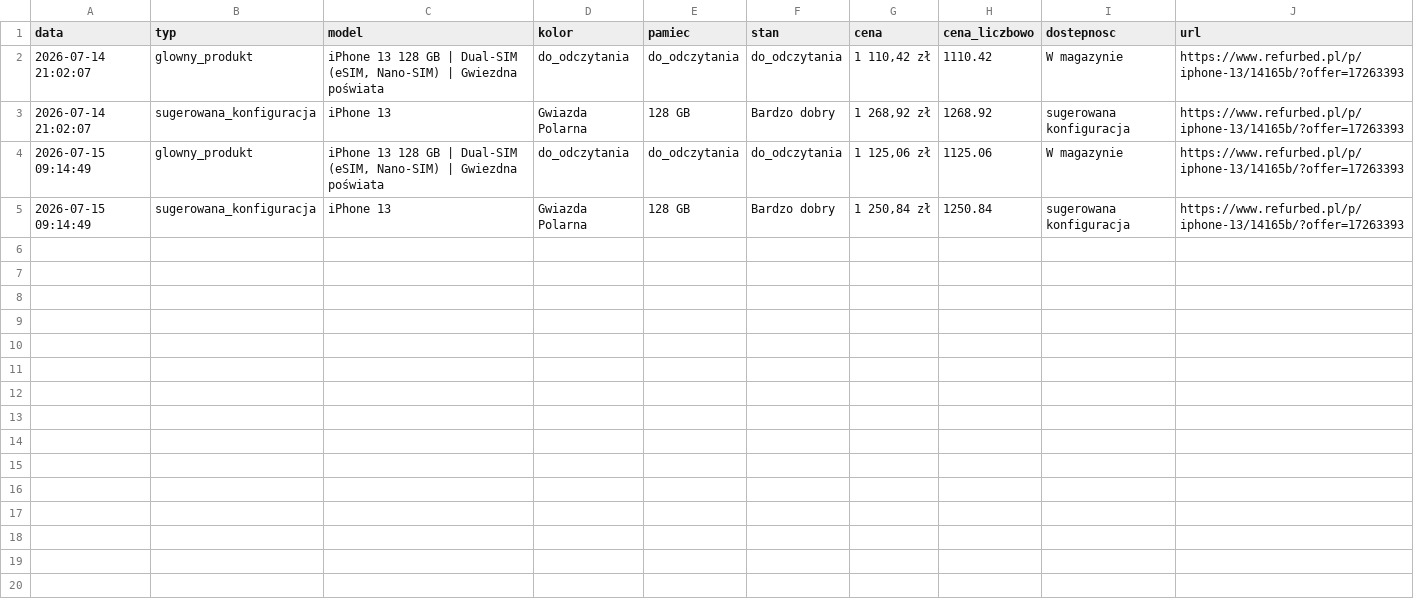
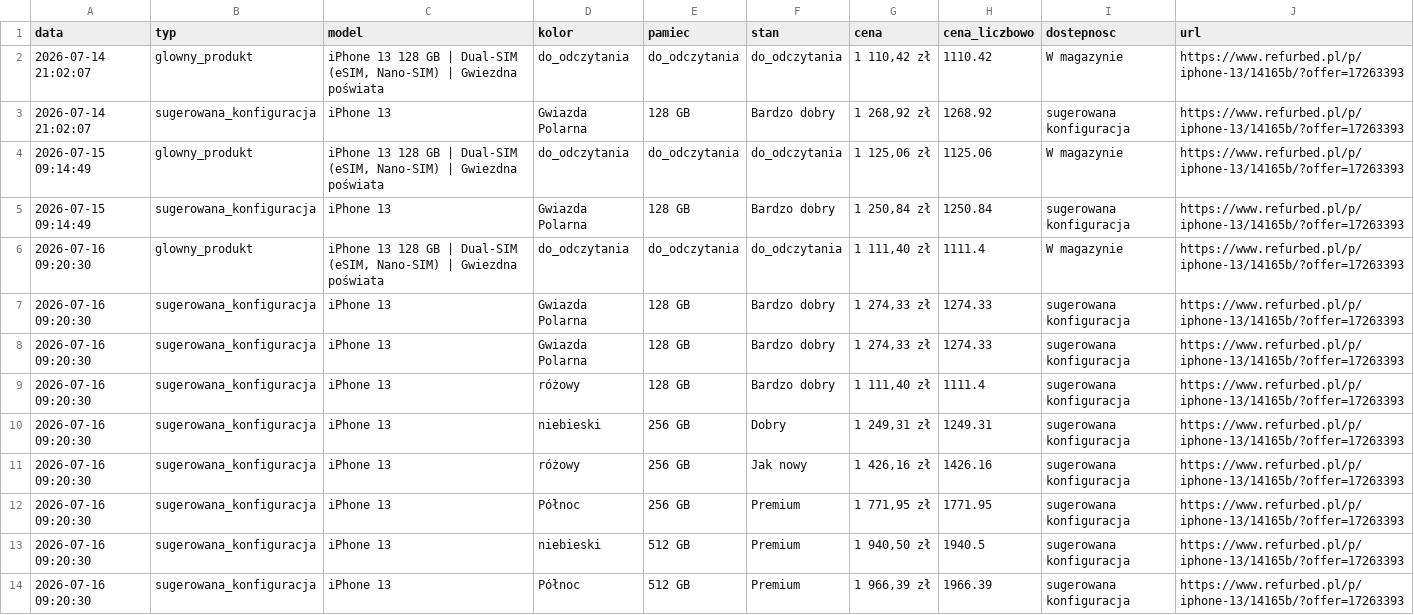
Before and after one commit to Mateo5789/pricemonitor, a CSV file: refurbed_prices.csv, drawn as a sheet.

```diff
--- a/refurbed_prices.csv
+++ b/refurbed_prices.csv
@@ -5 +5,10 @@
 2026-07-15 09:14:49,sugerowana_konfiguracja,iPhone 13,Gwiazda Polarna,128 GB,Bardzo dobry,"1 250,84 zł",1250.84,sugerowana konfiguracja,https://www.refurbed.pl/p/iphone-13/14165b/?offer=17263393
+2026-07-16 09:20:30,glowny_produkt,"iPhone 13 128 GB | Dual-SIM (eSIM, Nano-SIM) | Gwiezdna poświata",do_odczytania,do_odczytania,do_odczytania,"1 111,40 zł",1111.4,W magazynie,https://www.refurbed.pl/p/iphone-13/14165b/?offer=17263393
+2026-07-16 09:20:30,sugerowana_konfiguracja,iPhone 13,Gwiazda Polarna,128 GB,Bardzo dobry,"1 274,33 zł",1274.33,sugerowana konfiguracja,https://www.refurbed.pl/p/iphone-13/14165b/?offer=17263393
+2026-07-16 09:20:30,sugerowana_konfiguracja,iPhone 13,Gwiazda Polarna,128 GB,Bardzo dobry,"1 274,33 zł",1274.33,sugerowana konfiguracja,https://www.refurbed.pl/p/iphone-13/14165b/?offer=17263393
+2026-07-16 09:20:30,sugerowana_konfiguracja,iPhone 13,różowy,128 GB,Bardzo dobry,"1 111,40 zł",1111.4,sugerowana konfiguracja,https://www.refurbed.pl/p/iphone-13/14165b/?offer=17263393
+2026-07-16 09:20:30,sugerowana_konfiguracja,iPhone 13,niebieski,256 GB,Dobry,"1 249,31 zł",1249.31,sugerowana konfiguracja,https://www.refurbed.pl/p/iphone-13/14165b/?offer=17263393
+2026-07-16 09:20:30,sugerowana_konfiguracja,iPhone 13,różowy,256 GB,Jak nowy,"1 426,16 zł",1426.16,sugerowana konfiguracja,https://www.refurbed.pl/p/iphone-13/14165b/?offer=17263393
+2026-07-16 09:20:30,sugerowana_konfiguracja,iPhone 13,Północ,256 GB,Premium,"1 771,95 zł",1771.95,sugerowana konfiguracja,https://www.refurbed.pl/p/iphone-13/14165b/?offer=17263393
+2026-07-16 09:20:30,sugerowana_konfiguracja,iPhone 13,niebieski,512 GB,Premium,"1 940,50 zł",1940.5,sugerowana konfiguracja,https://www.refurbed.pl/p/iphone-13/14165b/?offer=17263393
+2026-07-16 09:20:30,sugerowana_konfiguracja,iPhone 13,Północ,512 GB,Premium,"1 966,39 zł",1966.39,sugerowana konfiguracja,https://www.refurbed.pl/p/iphone-13/14165b/?offer=17263393
```
